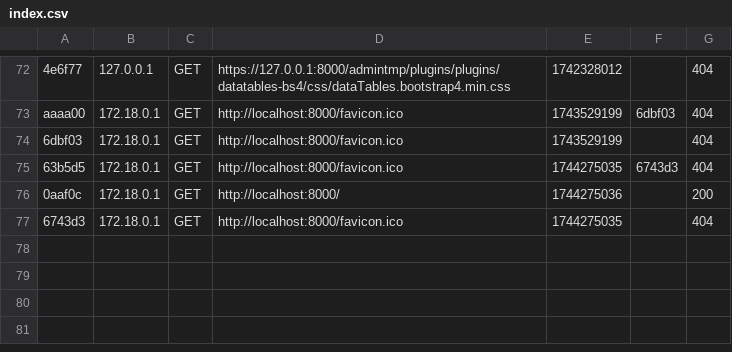
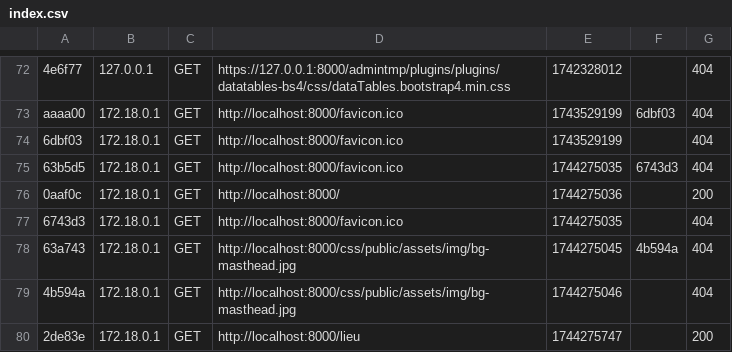
Before and after one commit to AymenNASRI44/CumpingCentreProject, a CSV file: var/cache/dev/profiler/index.csv, drawn as a sheet; only a part is shown, gaps mark what is left out; the diff names each change by its address in the sheet, - before the commit and + after, or states it on an @@ line.

```diff
--- a/var/cache/dev/profiler/index.csv
+++ b/var/cache/dev/profiler/index.csv
+row 78: 63a743 | 172.18.0.1 | GET | http://localhost:8000/css/public/assets/img/bg-masthead.jpg | 1744275045 | 4b594a | 404
+row 79: 4b594a | 172.18.0.1 | GET | http://localhost:8000/css/public/assets/img/bg-masthead.jpg | 1744275046 |  | 404
+row 80: 2de83e | 172.18.0.1 | GET | http://localhost:8000/lieu | 1744275747 |  | 200
```
Also changed, not shown: 42 other files.
